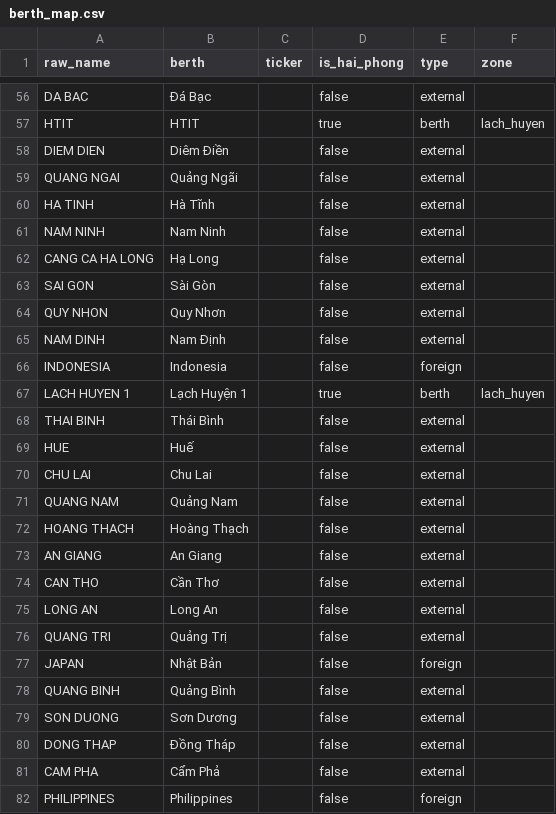
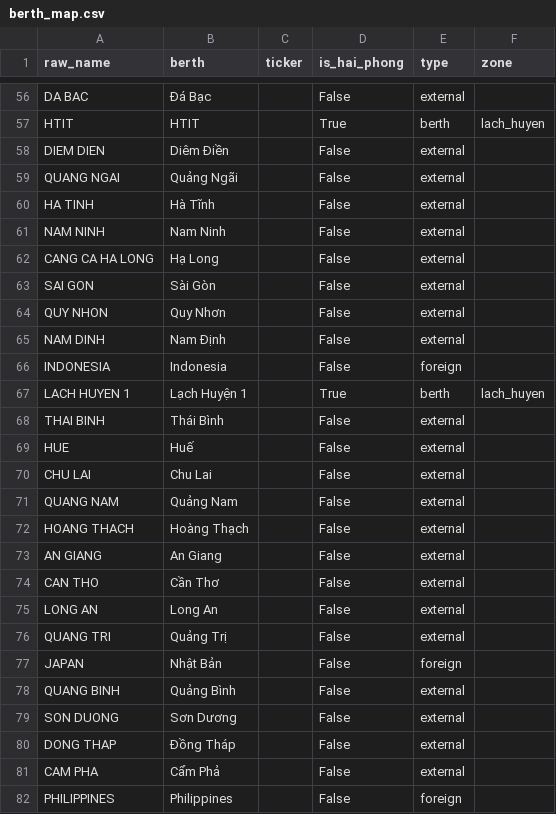
Before and after one commit to BrosPartners/hp-ship-schedule, a CSV file: data/berth_map.csv, drawn as a sheet; only a part is shown, gaps mark what is left out; the diff covers the shown part only; the diff names each change by its address in the sheet, - before the commit and + after, or states it on an @@ line.

```diff
--- a/data/berth_map.csv
+++ b/data/berth_map.csv
-D56 (is_hai_phong): false
+D56 (is_hai_phong): False
-D57 (is_hai_phong): true
+D57 (is_hai_phong): True
-D58:D66 (is_hai_phong): false
+D58:D66 (is_hai_phong): False
-D67 (is_hai_phong): true
+D67 (is_hai_phong): True
-D68:D82 (is_hai_phong): false
+D68:D82 (is_hai_phong): False
```
Also changed, not shown: 136 edited cells elsewhere in this file, 46 other files.
